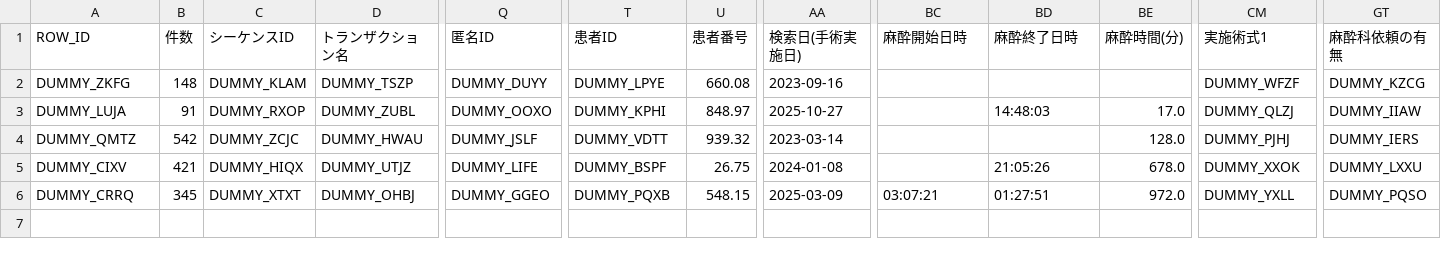
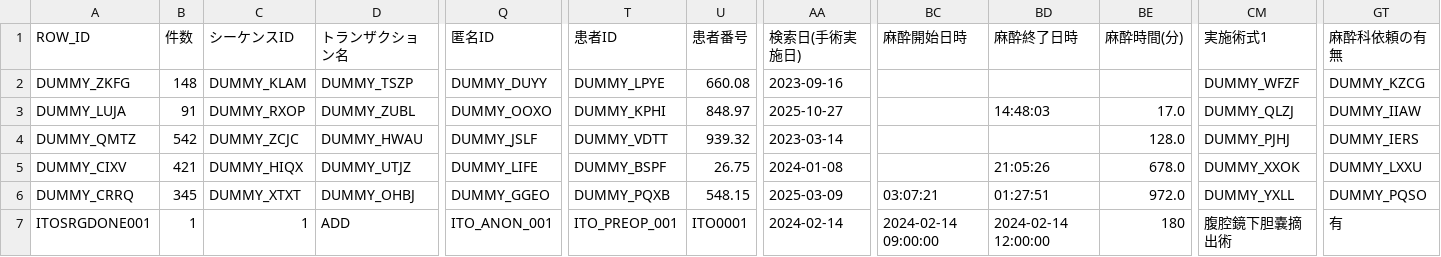
Before and after one commit to 50m-regent/interactive-ehr, a CSV file: data/dwh/手術実施.csv, drawn as a sheet; only a part is shown, gaps mark what is left out; rows hold the shown columns only; the diff names each change by its address in the sheet, - before the commit and + after, or states it on an @@ line.

```diff
--- a/data/dwh/手術実施.csv
+++ b/data/dwh/手術実施.csv
+row 7: ITOSRGDONE001 | 1 | 1 | ADD | ITO_ANON_001 | ITO_PREOP_001 | ITO0001 | 2024-02-14 | 2024-02-14 09:00:00 | 2024-02-14 12:00:00 | 180 | 腹腔鏡下胆嚢摘出術 | 有
```
Also changed, not shown: data/dwh/処方.csv, data/dwh/患者プロフィール.csv, 21 other files.
